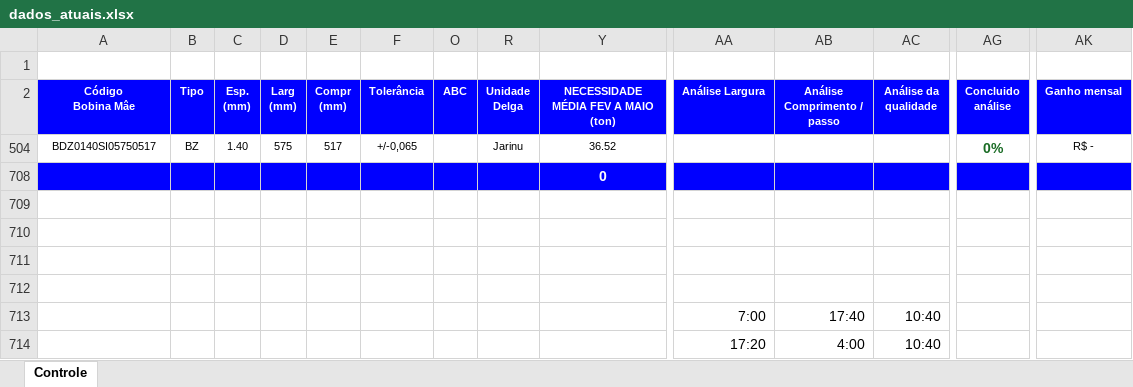
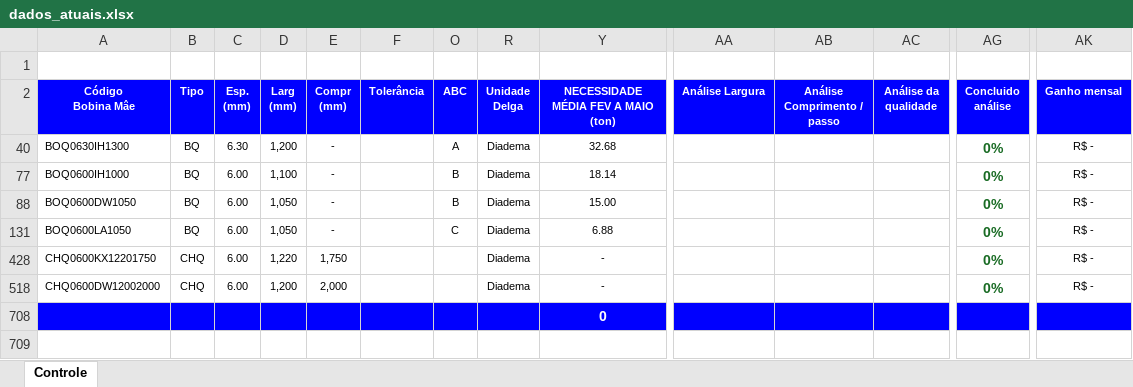
Before and after one commit to GabrielGustavoDeSouza/dashboard-bobinas, an Excel workbook: data/dados_atuais.xlsx, sheet Controle, drawn as a sheet; only a part is shown, gaps mark what is left out; values as stored, in another font and other column widths than the file's, no borders; charts and pictures and conditional formats not drawn; removed rows and columns are numbered as before the commit, all else as after; rows hold the shown columns only; the diff names each change by its address in the sheet, - before the commit and + after, or states it on an @@ line.

Commit message:
Atualização de dados: Controle Resumo - Base BSW (4).xlsx (07/05/2026 13:58)

```diff
--- a/data/dados_atuais.xlsx (sheet Controle)
+++ b/data/dados_atuais.xlsx (sheet Controle)
@@ row 504 hidden: BDZ0140SI05750517 | BZ | 1.40 | 575 | 517 | +/-0,065 |  | Jarinu | 36.52 |  |  |  | 0% | R$ - @@
+row 40: BOQ0630IH1300 | BQ | 6.30 | 1,200 | - |  | A | Diadema | 32.68 |  |  |  | 0% | R$ -
+row 77: BOQ0600IH1000 | BQ | 6.00 | 1,100 | - |  | B | Diadema | 18.14 |  |  |  | 0% | R$ -
+row 88: BOQ0600DW1050 | BQ | 6.00 | 1,050 | - |  | B | Diadema | 15.00 |  |  |  | 0% | R$ -
+row 131: BOQ0600LA1050 | BQ | 6.00 | 1,050 | - |  | C | Diadema | 6.88 |  |  |  | 0% | R$ -
@@ row 428 unhidden: CHQ0600KX12201750 | CHQ | 6.00 | 1,220 | 1,750 |  |  | Diadema | - |  |  |  | 0% | R$ - @@
@@ row 518 unhidden: CHQ0600DW12002000 | CHQ | 6.00 | 1,200 | 2,000 |  |  | Diadema | - |  |  |  | 0% | R$ - @@
-row 709: (empty)
-row 710: (empty)
-row 711: (empty)
-row 712: (empty)
-row 713:  |  |  |  |  |  |  |  |  | 7:00 | 17:40 | 10:40
-row 714:  |  |  |  |  |  |  |  |  | 17:20 | 4:00 | 10:40
```
Also changed, not shown: hidden cells, charts or pictures.
